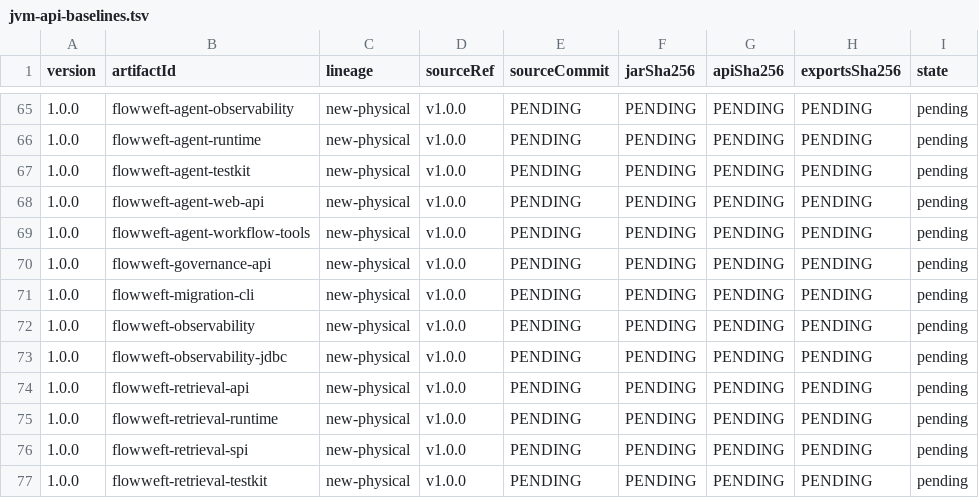
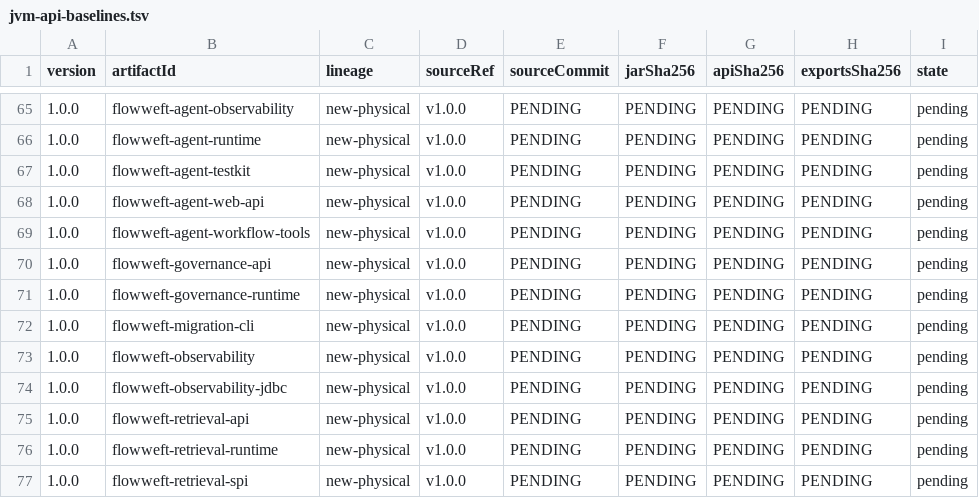
Before and after one commit to icen-ai/file-weft, a TSV file: gradle/compatibility/jvm-api-baselines.tsv, drawn as a sheet; only a part is shown, gaps mark what is left out; the shorter side is filled out with more unchanged rows; the diff names each change by its address in the sheet, - before the commit and + after, or states it on an @@ line.

Commit message:
feat(governance): orchestrate secure deletion runtime

```diff
--- a/gradle/compatibility/jvm-api-baselines.tsv
+++ b/gradle/compatibility/jvm-api-baselines.tsv
+row 71: 1.0.0 | flowweft-governance-runtime | new-physical | v1.0.0 | PENDING | PENDING | PENDING | PENDING | pending
```
Also changed, not shown: gradle/publication-inventory.tsv, 15 other files.
